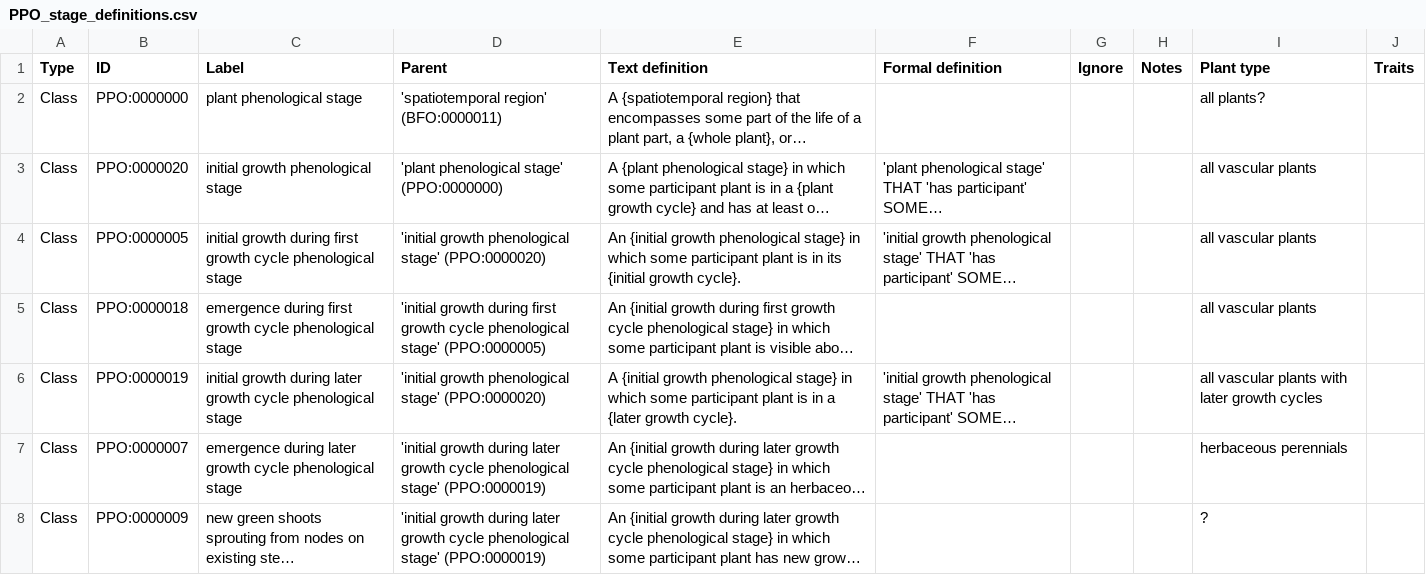
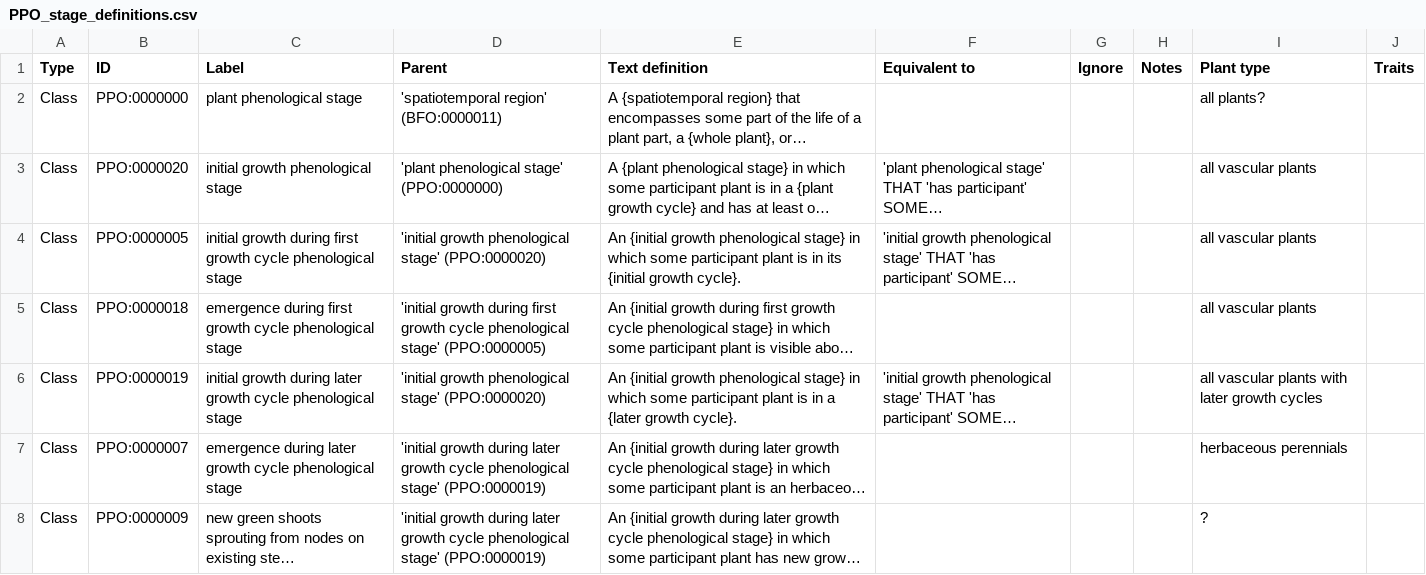
Before and after one commit to PlantPhenoOntology/ppo, a CSV file: src/terms/PPO_stage_definitions.csv, drawn as a sheet; only a part is shown; long unchanged cells end in …; the diff names each change by its address in the sheet, - before the commit and + after, or states it on an @@ line.

Commit message:
Changed the column headers to match changes to the build system.

```diff
--- a/src/terms/PPO_stage_definitions.csv
+++ b/src/terms/PPO_stage_definitions.csv
-F1: Formal definition
+F1: Equivalent to
-E6 (Text definition): A {initial growth…
+E6 (Text definition): An {initial growth…
```
